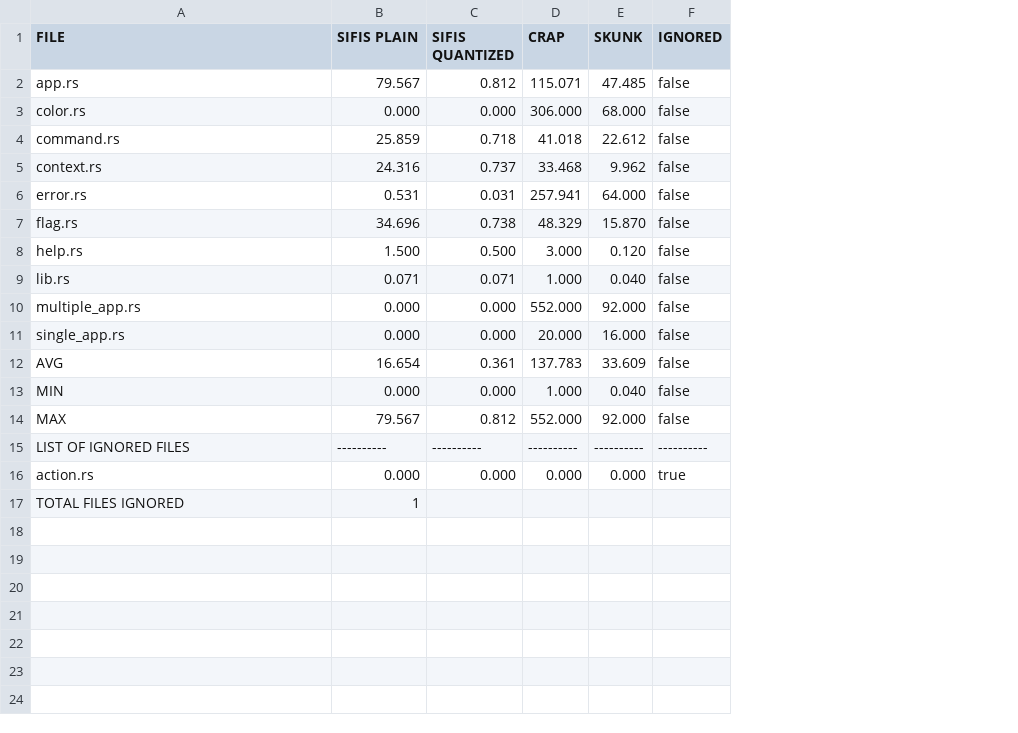
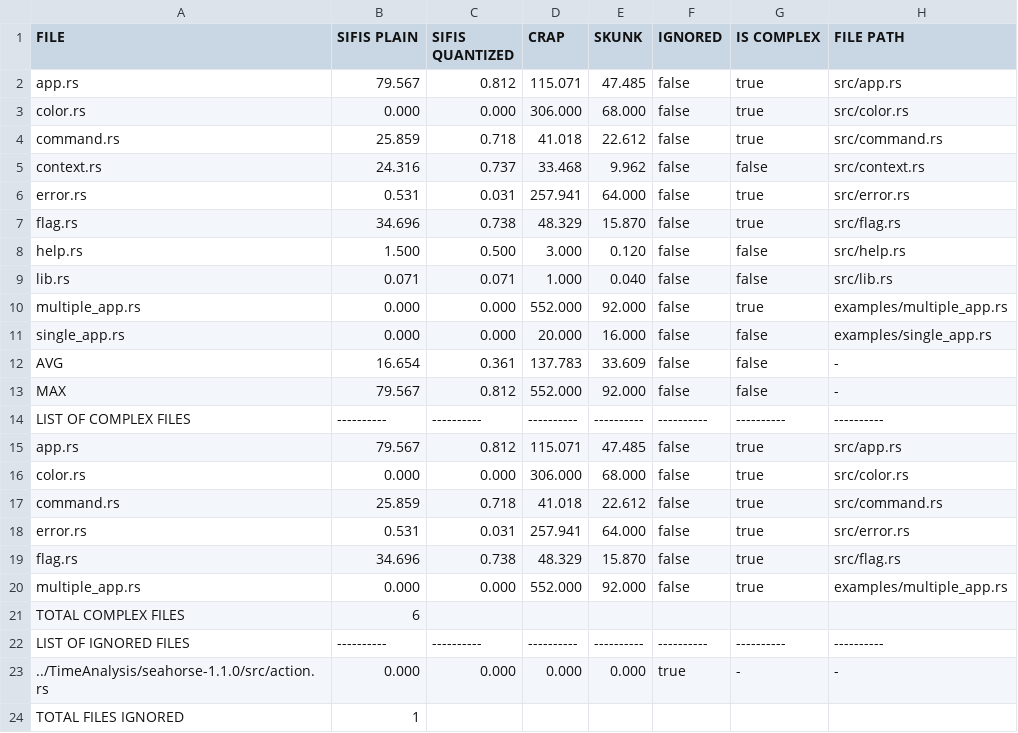
Before and after one commit to giovannitangredi/wcc-analysis, a CSV file: TimeAnalysis/seahorse/seahorse-1.1.0.csv, drawn as a sheet; removed rows and columns are numbered as before the commit, all else as after; the diff names each change by its address in the sheet, - before the commit and + after, or states it on an @@ line.

```diff
--- a/TimeAnalysis/seahorse/seahorse-1.1.0.csv
+++ b/TimeAnalysis/seahorse/seahorse-1.1.0.csv
+column G (IS COMPLEX), rows 2-13: true | true | true | false | true | true | false | false | true | false | false | false; rows 22-23: ---------- | -
+column H (FILE PATH), rows 2-13: src/app.rs | src/color.rs | src/command.rs | src/context.rs | src/error.rs | src/flag.rs | src/help.rs | src/lib.rs | examples/multiple_app.rs | examples/single_app.rs | - | -; rows 22-23: ---------- | -
-row 13: MIN | 0.000 | 0.000 | 1.000 | 0.040 | false
+row 14: LIST OF COMPLEX FILES | ---------- | ---------- | ---------- | ---------- | ---------- | ---------- | ----------
+row 15: app.rs | 79.567 | 0.812 | 115.071 | 47.485 | false | true | src/app.rs
+row 16: color.rs | 0.000 | 0.000 | 306.000 | 68.000 | false | true | src/color.rs
+row 17: command.rs | 25.859 | 0.718 | 41.018 | 22.612 | false | true | src/command.rs
+row 18: error.rs | 0.531 | 0.031 | 257.941 | 64.000 | false | true | src/error.rs
+row 19: flag.rs | 34.696 | 0.738 | 48.329 | 15.870 | false | true | src/flag.rs
+row 20: multiple_app.rs | 0.000 | 0.000 | 552.000 | 92.000 | false | true | examples/multiple_app.rs
+row 21: TOTAL COMPLEX FILES | 6
-A23 (FILE): action.rs
+A23 (FILE): ../TimeAnalysis/seahorse-1.1.0/src/action.rs
```
Also changed, not shown: TimeAnalysis/seahorse/seahorse-1.0.0.csv, TimeAnalysis/seahorse/seahorse-1.1.1.csv, 32 other files.
